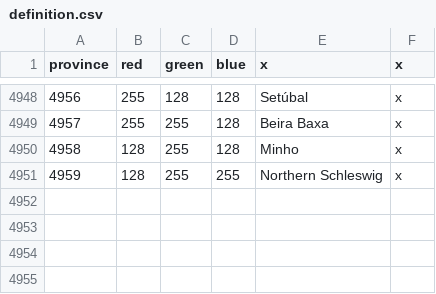
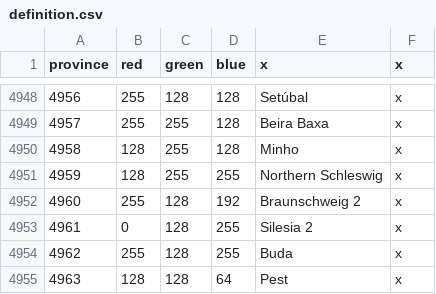
Before and after one commit to Rostigpepe/eu4BalanceMod, a CSV file: map/definition.csv, drawn as a sheet; only a part is shown, gaps mark what is left out.

Commit message:
More provinces

```diff
--- a/map/definition.csv
+++ b/map/definition.csv
@@ -4951 +4951,5 @@ province;red;green;blue;x;x
 4959;128;255;255;Northern Schleswig;x
+4960;255;128;192;Braunschweig 2;x
+4961;0;128;255;Silesia 2;x
+4962;255;128;255;Buda;x
+4963;128;128;64;Pest;x
```
Also changed, not shown: 17 other files.
